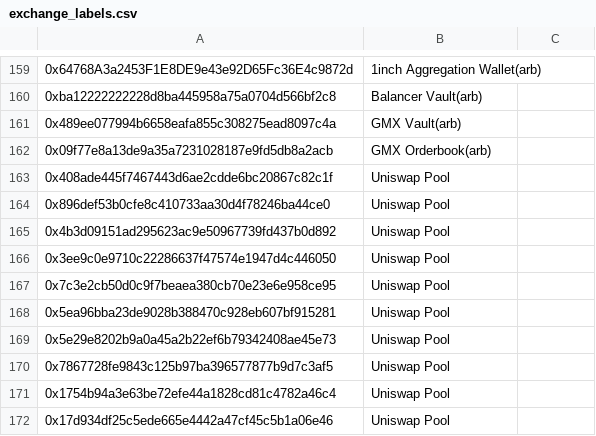
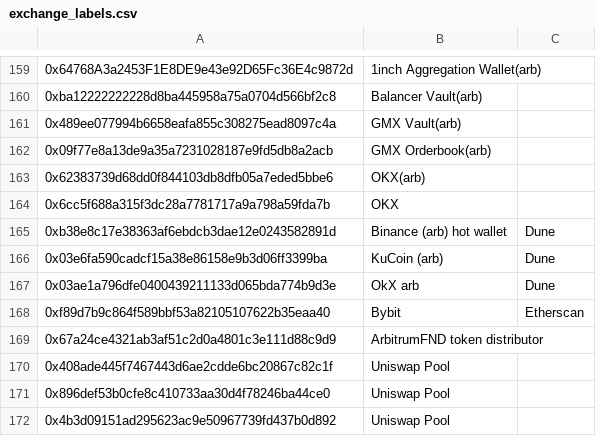
Before and after one commit to huangkuan/whalewatch, a CSV file: exchange_labels.csv, drawn as a sheet; only a part is shown, gaps mark what is left out; the shorter side is filled out with more unchanged rows.

```diff
--- a/exchange_labels.csv
+++ b/exchange_labels.csv
@@ -162,2 +162,9 @@
 0x09f77e8a13de9a35a7231028187e9fd5db8a2acb,GMX Orderbook(arb),
+0x62383739d68dd0f844103db8dfb05a7eded5bbe6,OKX(arb),
+0x6cc5f688a315f3dc28a7781717a9a798a59fda7b,OKX,
+0xb38e8c17e38363af6ebdcb3dae12e0243582891d,Binance (arb) hot wallet,Dune,
+0x03e6fa590cadcf15a38e86158e9b3d06ff3399ba,KuCoin (arb),Dune,
+0x03ae1a796dfe0400439211133d065bda774b9d3e,OkX arb,Dune,
+0xf89d7b9c864f589bbf53a82105107622b35eaa40,Bybit,Etherscan,
+0x67a24ce4321ab3af51c2d0a4801c3e111d88c9d9,ArbitrumFND token distributor,
 0x408ade445f7467443d6ae2cdde6bc20867c82c1f,Uniswap Pool,
```
Also changed, not shown: wallets2watch.csv, 3 other files.
